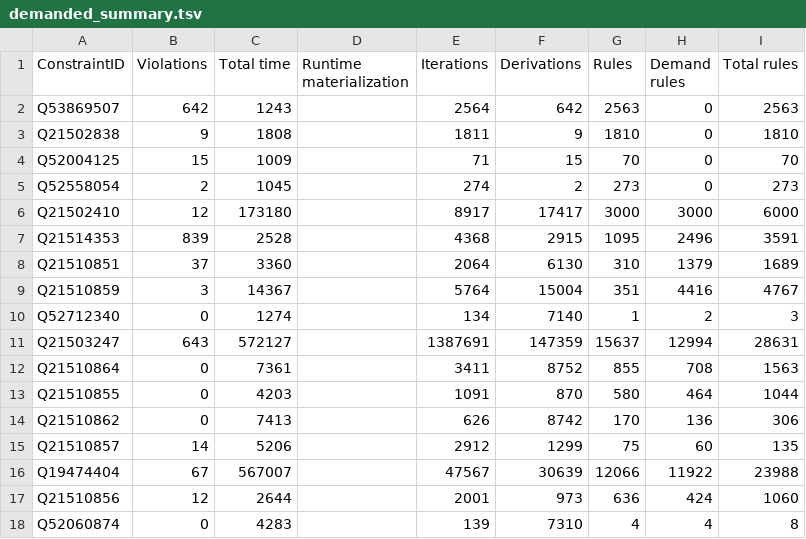
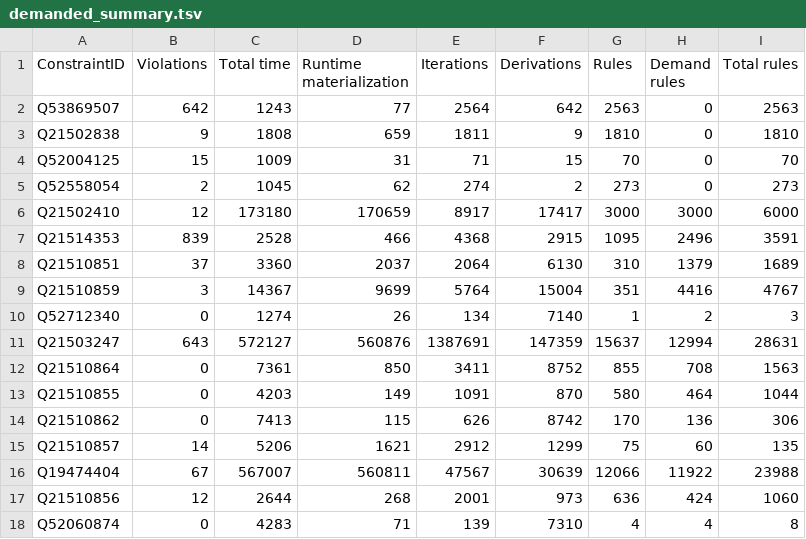
Before and after one commit to shade-belisar/wcd, a TSV file: thesis/result/10000/demanded_summary.tsv, drawn as a sheet.

```diff
--- a/thesis/result/10000/demanded_summary.tsv
+++ b/thesis/result/10000/demanded_summary.tsv
@@ -1,18 +1,18 @@
 ConstraintID	Violations	Total time	Runtime materialization	Iterations	Derivations	Rules	Demand rules	Total rules
-Q53869507	642	1243		2564	642	2563	0	2563
-Q21502838	9	1808		1811	9	1810	0	1810
-Q52004125	15	1009		71	15	70	0	70
-Q52558054	2	1045		274	2	273	0	273
-Q21502410	12	173180		8917	17417	3000	3000	6000
-Q21514353	839	2528		4368	2915	1095	2496	3591
-Q21510851	37	3360		2064	6130	310	1379	1689
-Q21510859	3	14367		5764	15004	351	4416	4767
-Q52712340	0	1274		134	7140	1	2	3
-Q21503247	643	572127		1387691	147359	15637	12994	28631
-Q21510864	0	7361		3411	8752	855	708	1563
-Q21510855	0	4203		1091	870	580	464	1044
-Q21510862	0	7413		626	8742	170	136	306
-Q21510857	14	5206		2912	1299	75	60	135
-Q19474404	67	567007		47567	30639	12066	11922	23988
-Q21510856	12	2644		2001	973	636	424	1060
-Q52060874	0	4283		139	7310	4	4	8
+Q53869507	642	1243	77	2564	642	2563	0	2563
+Q21502838	9	1808	659	1811	9	1810	0	1810
+Q52004125	15	1009	31	71	15	70	0	70
+Q52558054	2	1045	62	274	2	273	0	273
+Q21502410	12	173180	170659	8917	17417	3000	3000	6000
+Q21514353	839	2528	466	4368	2915	1095	2496	3591
+Q21510851	37	3360	2037	2064	6130	310	1379	1689
+Q21510859	3	14367	9699	5764	15004	351	4416	4767
+Q52712340	0	1274	26	134	7140	1	2	3
+Q21503247	643	572127	560876	1387691	147359	15637	12994	28631
+Q21510864	0	7361	850	3411	8752	855	708	1563
+Q21510855	0	4203	149	1091	870	580	464	1044
+Q21510862	0	7413	115	626	8742	170	136	306
+Q21510857	14	5206	1621	2912	1299	75	60	135
+Q19474404	67	567007	560811	47567	30639	12066	11922	23988
+Q21510856	12	2644	268	2001	973	636	424	1060
+Q52060874	0	4283	71	139	7310	4	4	8
```
Also changed, not shown: thesis/result/1000/demanded_summary.tsv, thesis/result/100000/demanded_summary.tsv, 1 other file.
